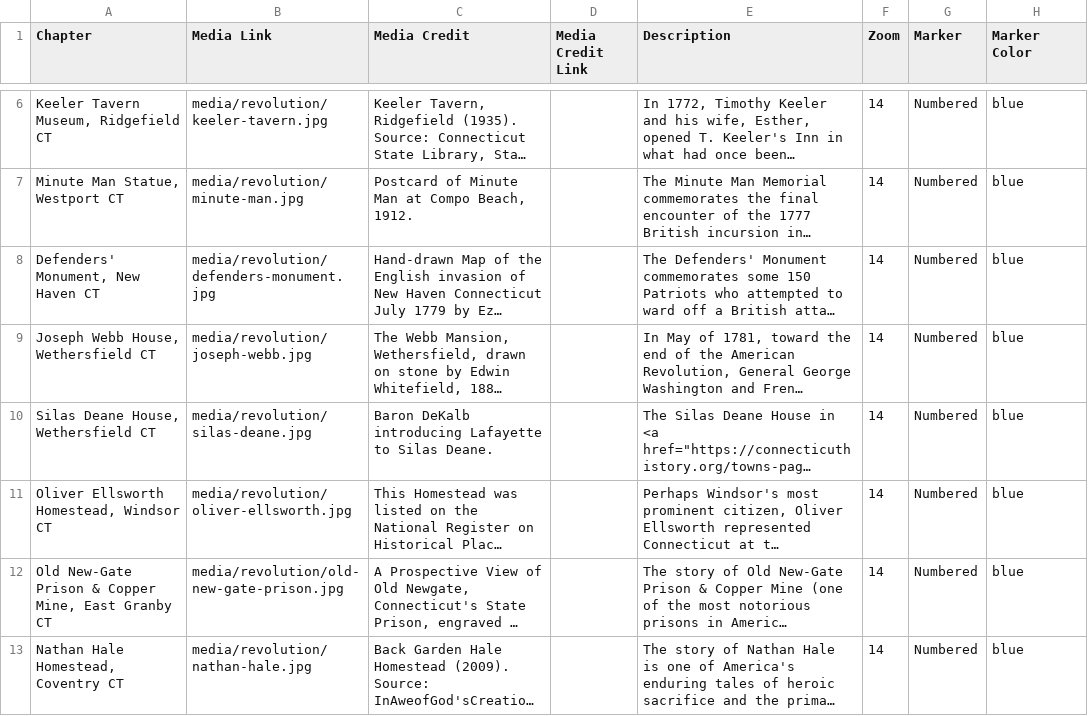
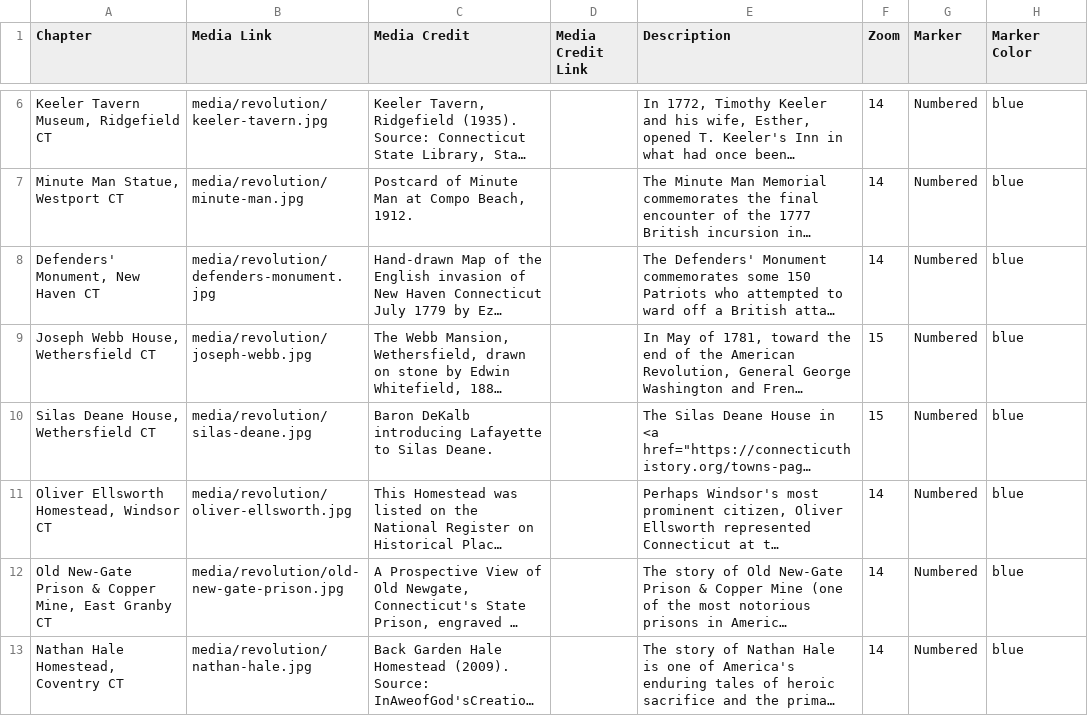
Before and after one commit to JackDougherty/cth-storymaps, a CSV file: csv/revolution-chapters.csv, drawn as a sheet; only a part is shown, gaps mark what is left out; long unchanged cells end in …; the diff names each change by its address in the sheet, - before the commit and + after, or states it on an @@ line.

Commit message:
more precise Webb and Silas in Wethersfield

```diff
--- a/csv/revolution-chapters.csv
+++ b/csv/revolution-chapters.csv
-F9:F10 (Zoom): 14
+F9:F10 (Zoom): 15
```
